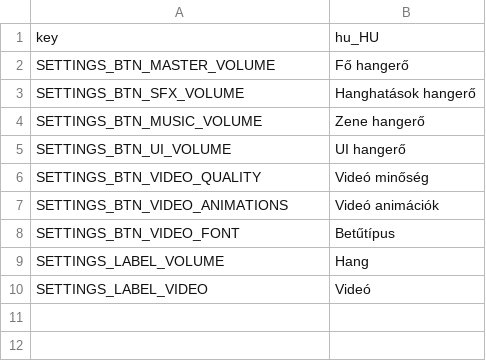
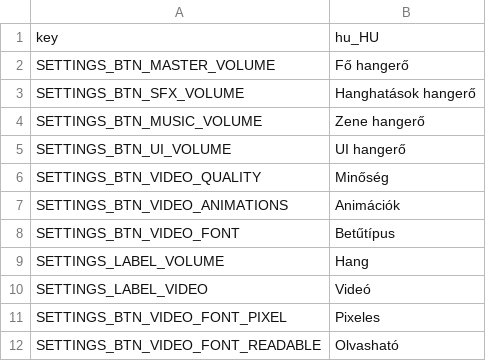
Before and after one commit to szsolt0/SzakGyak, a CSV file: translations/hu_HU/menu/settings.csv, drawn as a sheet.

Commit message:
fix translations

```diff
--- a/translations/hu_HU/menu/settings.csv
+++ b/translations/hu_HU/menu/settings.csv
@@ -5,4 +5,4 @@ SETTINGS_BTN_MUSIC_VOLUME,Zene hangerő
 SETTINGS_BTN_UI_VOLUME,UI hangerő
-SETTINGS_BTN_VIDEO_QUALITY,Videó minőség
-SETTINGS_BTN_VIDEO_ANIMATIONS,Videó animációk
+SETTINGS_BTN_VIDEO_QUALITY,Minőség
+SETTINGS_BTN_VIDEO_ANIMATIONS,Animációk
 SETTINGS_BTN_VIDEO_FONT,Betűtípus
@@ -10 +10,3 @@ SETTINGS_LABEL_VOLUME,Hang
 SETTINGS_LABEL_VIDEO,Videó
+SETTINGS_BTN_VIDEO_FONT_PIXEL,Pixeles
+SETTINGS_BTN_VIDEO_FONT_READABLE,Olvasható
```
Also changed, not shown: 9 other files.
